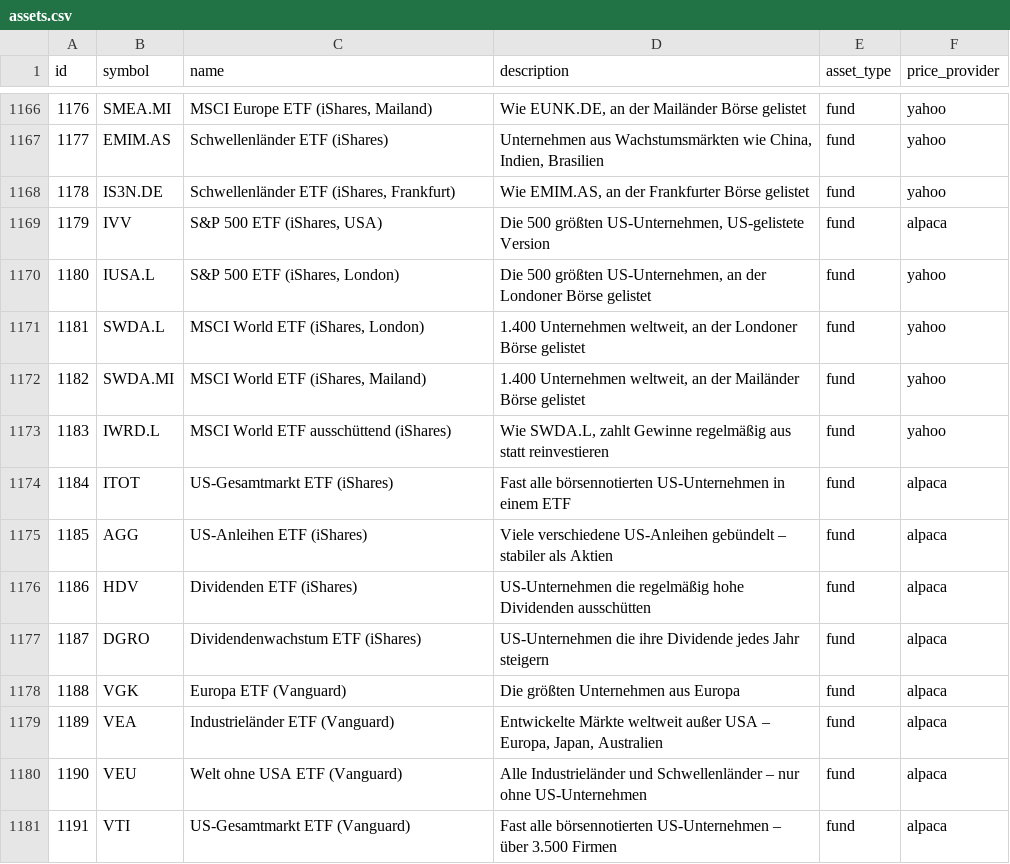
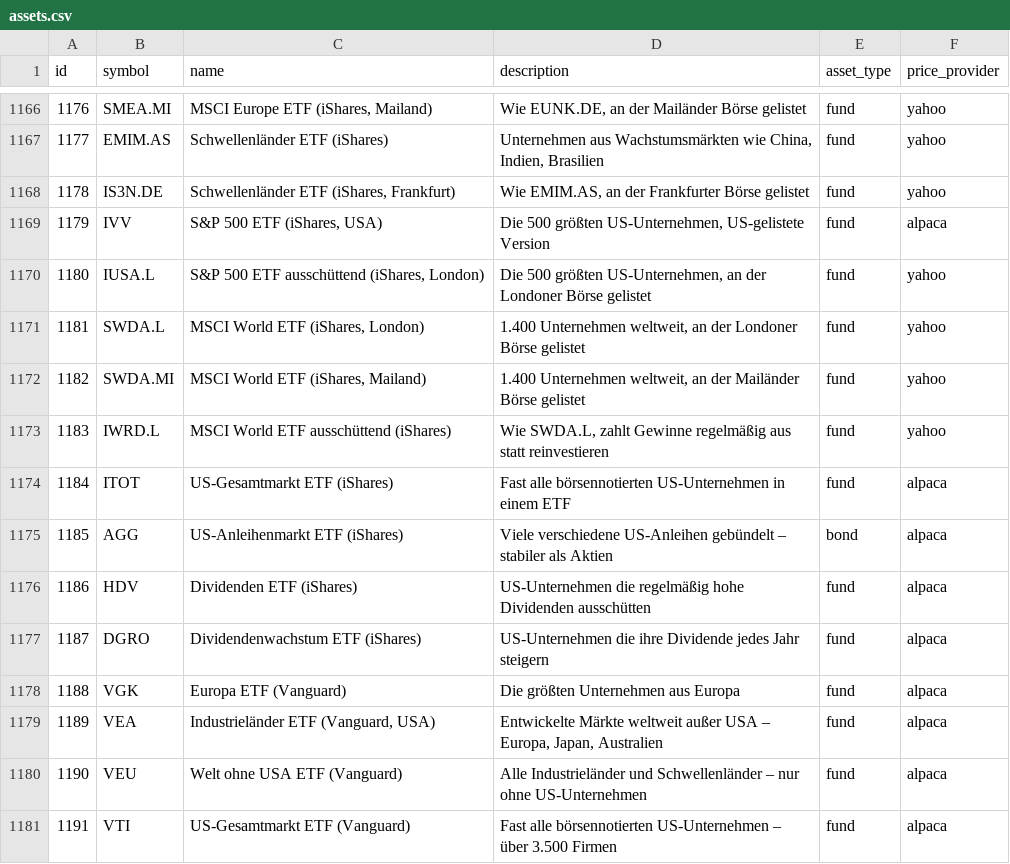
Before and after one commit to FinanzQuest/FinanzQuest, a CSV file: dbinit/assets.csv, drawn as a sheet; only a part is shown, gaps mark what is left out; the diff covers the shown part only.

```diff
--- a/dbinit/assets.csv
+++ b/dbinit/assets.csv
@@ -1169,3 +1169,3 @@ id,symbol,name,description,asset_type,price_provider
 "1179","IVV","S&P 500 ETF (iShares, USA)","Die 500 größten US-Unternehmen, US-gelistete Version","fund","alpaca"
-"1180","IUSA.L","S&P 500 ETF (iShares, London)","Die 500 größten US-Unternehmen, an der Londoner Börse gelistet","fund","yahoo"
+"1180","IUSA.L","S&P 500 ETF ausschüttend (iShares, London)","Die 500 größten US-Unternehmen, an der Londoner Börse gelistet","fund","yahoo"
 "1181","SWDA.L","MSCI World ETF (iShares, London)","1.400 Unternehmen weltweit, an der Londoner Börse gelistet","fund","yahoo"
@@ -1174,3 +1174,3 @@ id,symbol,name,description,asset_type,price_provider
 "1184","ITOT","US-Gesamtmarkt ETF (iShares)","Fast alle börsennotierten US-Unternehmen in einem ETF","fund","alpaca"
-"1185","AGG","US-Anleihen ETF (iShares)","Viele verschiedene US-Anleihen gebündelt – stabiler als Aktien","fund","alpaca"
+"1185","AGG","US-Anleihenmarkt ETF (iShares)","Viele verschiedene US-Anleihen gebündelt – stabiler als Aktien","bond","alpaca"
 "1186","HDV","Dividenden ETF (iShares)","US-Unternehmen die regelmäßig hohe Dividenden ausschütten","fund","alpaca"
@@ -1178,3 +1178,3 @@ id,symbol,name,description,asset_type,price_provider
 "1188","VGK","Europa ETF (Vanguard)","Die größten Unternehmen aus Europa","fund","alpaca"
-"1189","VEA","Industrieländer ETF (Vanguard)","Entwickelte Märkte weltweit außer USA – Europa, Japan, Australien","fund","alpaca"
+"1189","VEA","Industrieländer ETF (Vanguard, USA)","Entwickelte Märkte weltweit außer USA – Europa, Japan, Australien","fund","alpaca"
 "1190","VEU","Welt ohne USA ETF (Vanguard)","Alle Industrieländer und Schwellenländer – nur ohne US-Unternehmen","fund","alpaca"
```
Also changed, not shown: 22 added rows elsewhere in this file, 18 other files.
